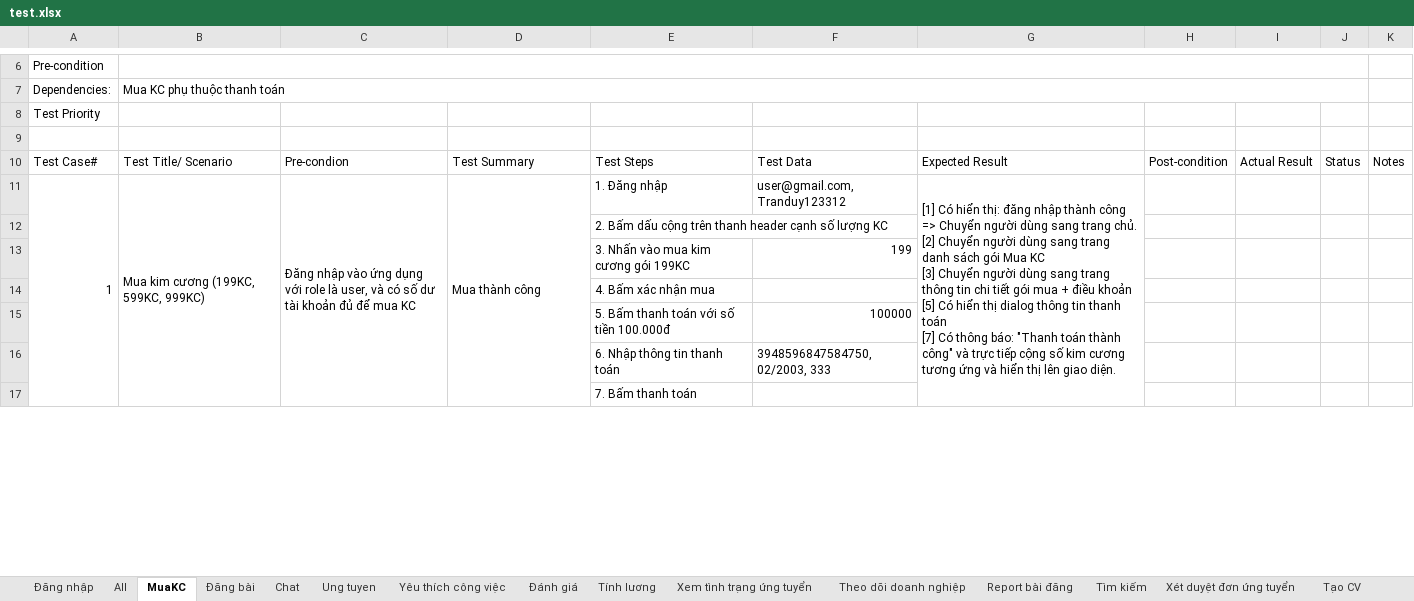
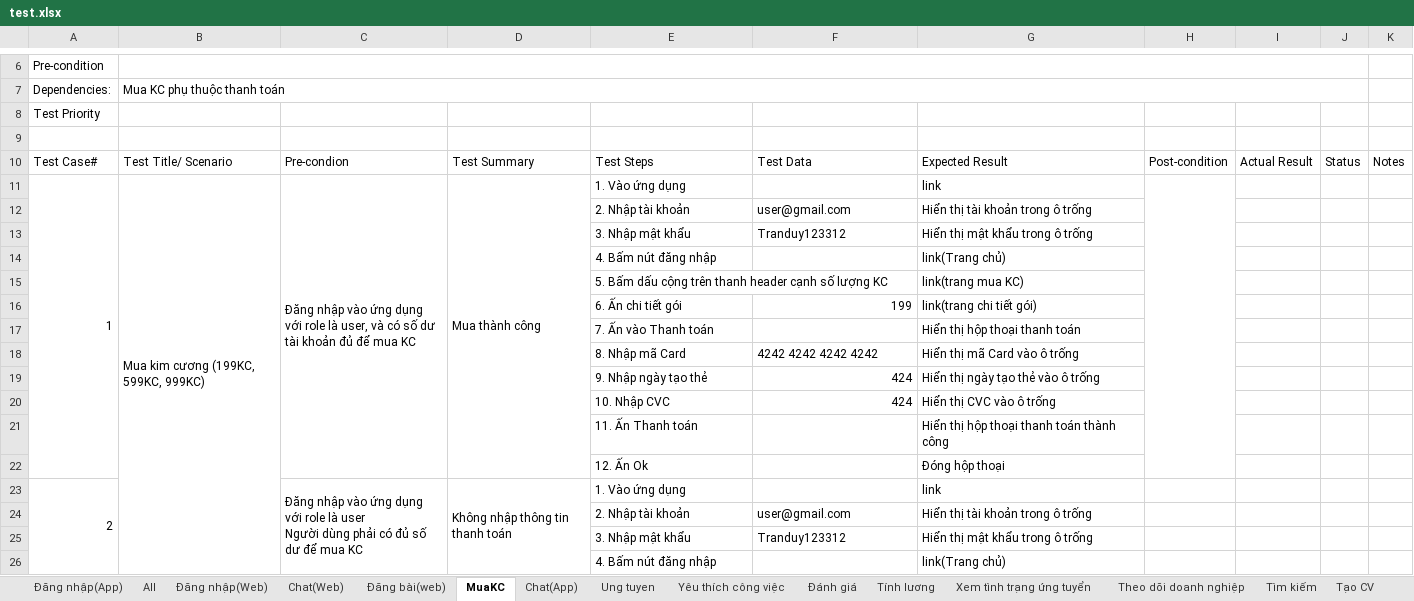
Before and after one commit to trduyTh4nh/JobSift_TestScriptApp, an Excel workbook: test.xlsx, sheet MuaKC, drawn as a sheet; only a part is shown, gaps mark what is left out; values as stored, in another font and other column widths than the file's, no borders; removed rows and columns are numbered as before the commit, all else as after; ↵ is a line break in a cell; the diff covers the shown part only; the diff names each change by its address in the sheet, - before the commit and + after, or states it on an @@ line.

```diff
--- a/test.xlsx (sheet MuaKC)
+++ b/test.xlsx (sheet MuaKC)
-sheet tab: Đăng nhập
+sheet tab: Đăng nhập(App)
-sheet tab: Đăng bài
+sheet tab: Chat(Web)
-sheet tab: Chat
+sheet tab: Đăng bài(web)
+sheet tab: Đăng nhập(Web)
+sheet tab: Chat(App)
@@ sheet tab order changed: Đăng nhập(App) | All | Đăng nhập(Web) | Chat(Web) | Đăng bài(web) | MuaKC | Chat(App) | Ung tuyen | Yêu thích công việc | Đánh giá | Tính lương | Xem tình trạng ứng tuyển | Theo dõi doanh nghiệp | Tìm kiếm | Tạo CV @@
-A11:A18 merged
+A11:A22 merged
-C11:C18 merged
+C11:C22 merged
-D11:D18 merged
+D11:D22 merged
-E11: 1. Đăng nhập
+E11: 1. Vào ứng dụng
-F11: user@gmail.com, Tranduy123312
+F11: (empty)
-G11: [1] Có hiển thị: đăng nhập thành công => Chuyển người dùng sang trang chủ. ↵ [2] Chuyển người dùng sang trang danh sách gói Mua KC ↵ [3] Chuyển người dùng sang trang thông tin chi tiết gói mua + điều khoản ↵ [5] Có hiển thị dialog thông tin thanh toán ↵ [7] Có thông báo: "Thanh toán thành công" và trực tiếp cộng số kim cương tương ứng và hiển thị lên giao diện.
+G11: link
-G11:G18 merged
+H11:H22 merged
-row 12:  |  |  |  | 2. Bấm dấu cộng trên thanh header cạnh số lượng KC
-row 13:  |  |  |  | 3. Nhấn vào mua kim cương gói 199KC | 199
-row 14:  |  |  |  | 4. Bấm xác nhận mua
-row 15:  |  |  |  | 5. Bấm thanh toán với số tiền 100.000đ | 100000
-row 16:  |  |  |  | 6. Nhập thông tin thanh toán | 3948596847584750, 02/2003, 333
-row 17:  |  |  |  | 7. Bấm thanh toán
+row 12:  |  |  |  | 2. Nhập tài khoản | user@gmail.com | Hiển thị tài khoản trong ô trống
+row 13:  |  |  |  | 3. Nhập mật khẩu | Tranduy123312 | Hiển thị mật khẩu trong ô trống
+row 14:  |  |  |  | 4. Bấm nút đăng nhập |  | link(Trang chủ)
+row 15:  |  |  |  | 5. Bấm dấu cộng trên thanh header cạnh số lượng KC |  | link(trang mua KC)
+row 16:  |  |  |  | 6. Ấn chi tiết gói | 199 | link(trang chi tiết gói)
+row 17:  |  |  |  | 7. Ấn vào Thanh toán |  | Hiển thị hộp thoại thanh toán
+row 18:  |  |  |  | 8. Nhập mã Card | 4242 4242 4242 4242 | Hiển thị mã Card vào ô trống
+row 19:  |  |  |  | 9. Nhập ngày tạo thẻ | 424 | Hiển thị ngày tạo thẻ vào ô trống
+row 20:  |  |  |  | 10. Nhập CVC | 424 | Hiển thị CVC vào ô trống
+row 21:  |  |  |  | 11. Ấn Thanh toán |  | Hiển thị hộp thoại thanh toán thành công
+row 22:  |  |  |  | 12. Ấn Ok |  | Đóng hộp thoại
+row 23: 2 |  | Đăng nhập vào ứng dụng với role là user ↵ Người dùng phải có đủ số dư để mua KC | Không nhập thông tin thanh toán | 1. Vào ứng dụng |  | link
+row 24:  |  |  |  | 2. Nhập tài khoản | user@gmail.com | Hiển thị tài khoản trong ô trống
+row 25:  |  |  |  | 3. Nhập mật khẩu | Tranduy123312 | Hiển thị mật khẩu trong ô trống
+row 26:  |  |  |  | 4. Bấm nút đăng nhập |  | link(Trang chủ)
```
Also changed, not shown: 37 added rows, 23 removed rows, 11 edited cells and merged cells elsewhere in this sheet, sheet Đăng bài(web), sheet Tạo CV, sheet Tìm kiếm, sheet Chat(Web), sheet Đăng nhập(App), sheet Ung tuyen, 1 more sheet, 8 other files.
